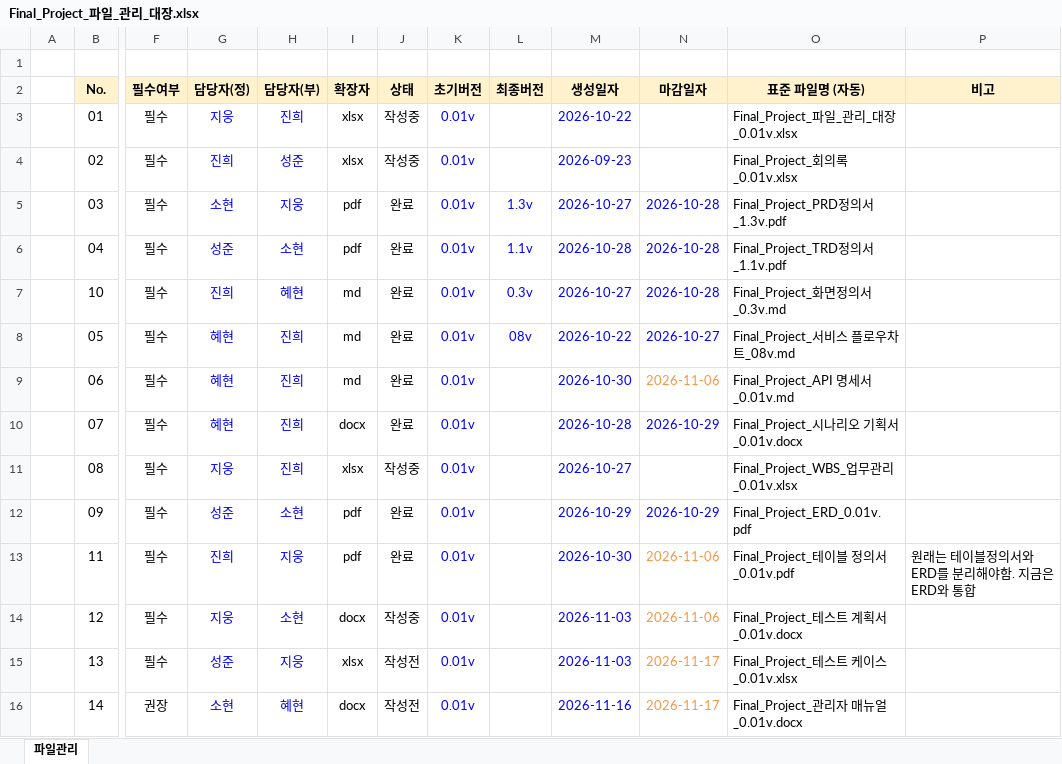
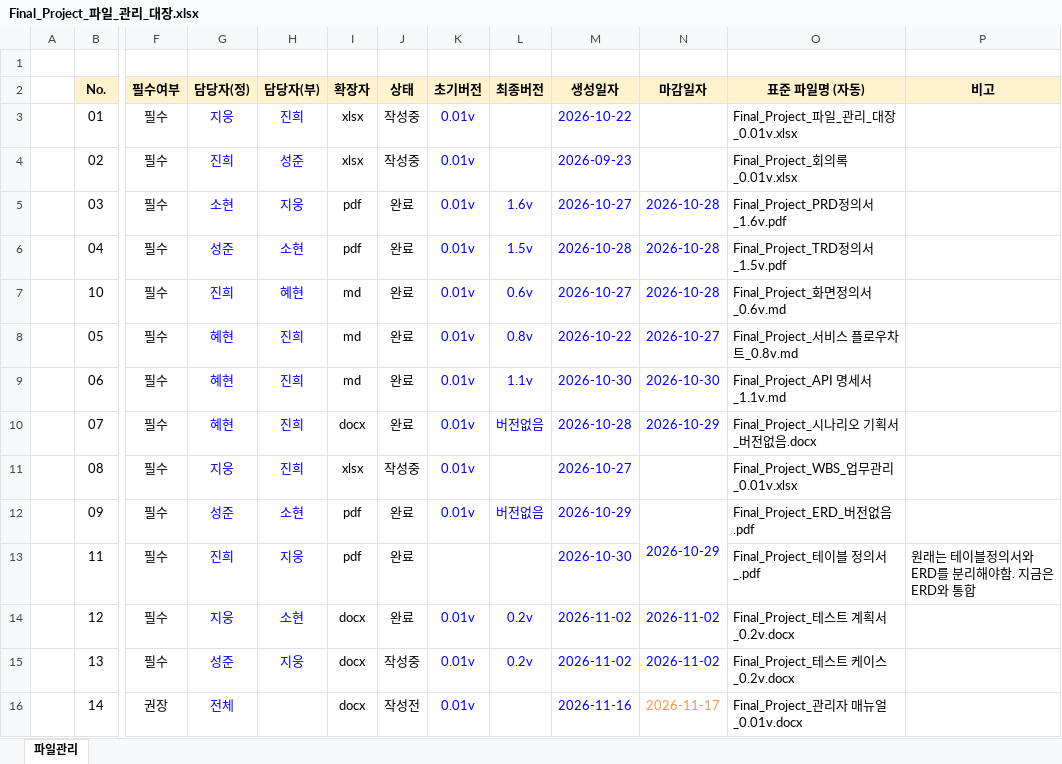
Before and after one commit to Jiwoong-im98/Final_project_team, an Excel workbook: Final_Project_파일_관리_대장.xlsx, sheet 파일관리, drawn as a sheet; only a part is shown, gaps mark what is left out; values as stored, in another font and other column widths than the file's, no borders; charts and pictures and conditional formats not drawn; the diff covers the shown part only; the diff names each change by its address in the sheet, - before the commit and + after, or states it on an @@ line.

```diff
--- a/Final_Project_파일_관리_대장.xlsx (sheet 파일관리)
+++ b/Final_Project_파일_관리_대장.xlsx (sheet 파일관리)
-L5 (최종버전): 1.3v
+L5 (최종버전): 1.6v
-O5 (표준 파일명 (자동)): Final_Project_PRD정의서_1.3v.pdf
+O5 (표준 파일명 (자동)): Final_Project_PRD정의서_1.6v.pdf
-L6 (최종버전): 1.1v
+L6 (최종버전): 1.5v
-O6 (표준 파일명 (자동)): Final_Project_TRD정의서_1.1v.pdf
+O6 (표준 파일명 (자동)): Final_Project_TRD정의서_1.5v.pdf
-L7 (최종버전): 0.3v
+L7 (최종버전): 0.6v
-O7 (표준 파일명 (자동)): Final_Project_화면정의서_0.3v.md
+O7 (표준 파일명 (자동)): Final_Project_화면정의서_0.6v.md
-L8 (최종버전): 08v
+L8 (최종버전): 0.8v
-O8 (표준 파일명 (자동)): Final_Project_서비스 플로우차트_08v.md
+O8 (표준 파일명 (자동)): Final_Project_서비스 플로우차트_0.8v.md
-L9 (최종버전): (empty)
+L9 (최종버전): 1.1v
-N9 (마감일자): 2026-11-06
+N9 (마감일자): 2026-10-30
-N9 text colour: #F79646
+N9 text colour: #0000FF
-O9 (표준 파일명 (자동)): Final_Project_API 명세서_0.01v.md
+O9 (표준 파일명 (자동)): Final_Project_API 명세서_1.1v.md
-L10 (최종버전): (empty)
+L10 (최종버전): 버전없음
-O10 (표준 파일명 (자동)): Final_Project_시나리오 기획서_0.01v.docx
+O10 (표준 파일명 (자동)): Final_Project_시나리오 기획서_버전없음.docx
-L12 (최종버전): (empty)
+L12 (최종버전): 버전없음
+N12:N13 merged
-O12 (표준 파일명 (자동)): Final_Project_ERD_0.01v.pdf
+O12 (표준 파일명 (자동)): Final_Project_ERD_버전없음.pdf
-K13 (초기버전): 0.01v
+K13 (초기버전): (empty)
-N13 (마감일자): 2026-11-06
+N13 (마감일자): (empty)
-O13 (표준 파일명 (자동)): Final_Project_테이블 정의서_0.01v.pdf
+O13 (표준 파일명 (자동)): Final_Project_테이블 정의서_.pdf
-J14 (상태): 작성중
+J14 (상태): 완료
-L14:L15 (최종버전): (empty)
+L14:L15 (최종버전): 0.2v
-M14:M15 (생성일자): 2026-11-03
+M14:M15 (생성일자): 2026-11-02
-N14 (마감일자): 2026-11-06
+N14 (마감일자): 2026-11-02
-N14:N15 text colour: #F79646
+N14:N15 text colour: #0000FF
-O14 (표준 파일명 (자동)): Final_Project_테스트 계획서_0.01v.docx
+O14 (표준 파일명 (자동)): Final_Project_테스트 계획서_0.2v.docx
-I15 (확장자): xlsx
+I15 (확장자): docx
-J15 (상태): 작성전
+J15 (상태): 작성중
-N15 (마감일자): 2026-11-17
+N15 (마감일자): 2026-11-02
-O15 (표준 파일명 (자동)): Final_Project_테스트 케이스_0.01v.xlsx
+O15 (표준 파일명 (자동)): Final_Project_테스트 케이스_0.2v.docx
-G16 (담당자(정)): 소현
+G16 (담당자(정)): 전체
-H16 (담당자(부)): 혜현
+H16 (담당자(부)): (empty)
```
Also changed, not shown: 9 edited cells elsewhere in this sheet, final_project_WBS_업무관리.xlsx, 4 other files.
